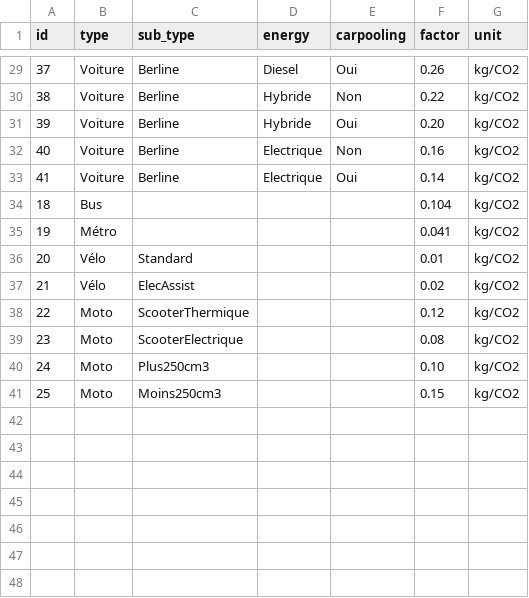
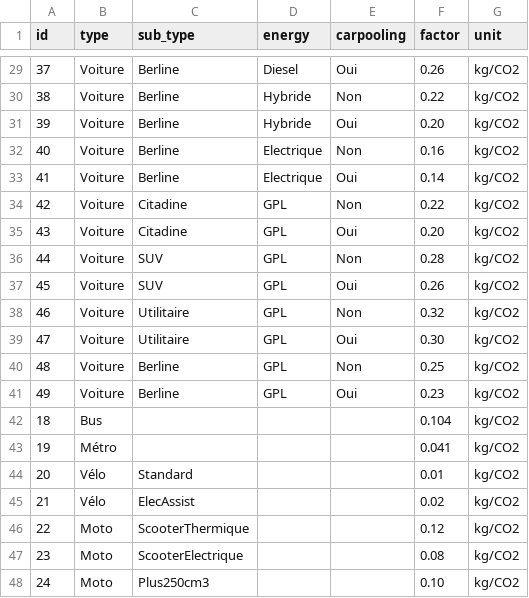
Before and after one commit to khaled002/softeam-cfc-project, a CSV file: src/main/resources/liquibase/changelog/referentiel/emission_factor.csv, drawn as a sheet; only a part is shown, gaps mark what is left out; the shorter side is filled out with more unchanged rows.

Commit message:
update ref data

```diff
--- a/src/main/resources/liquibase/changelog/referentiel/emission_factor.csv
+++ b/src/main/resources/liquibase/changelog/referentiel/emission_factor.csv
@@ -33,2 +33,10 @@ id;type;sub_type;energy;carpooling;factor;unit
 41;Voiture;Berline;Electrique;Oui;0.14;kg/CO2
+42;Voiture;Citadine;GPL;Non;0.22;kg/CO2
+43;Voiture;Citadine;GPL;Oui;0.20;kg/CO2
+44;Voiture;SUV;GPL;Non;0.28;kg/CO2
+45;Voiture;SUV;GPL;Oui;0.26;kg/CO2
+46;Voiture;Utilitaire;GPL;Non;0.32;kg/CO2
+47;Voiture;Utilitaire;GPL;Oui;0.30;kg/CO2
+48;Voiture;Berline;GPL;Non;0.25;kg/CO2
+49;Voiture;Berline;GPL;Oui;0.23;kg/CO2
 18;Bus;;;;0.104;kg/CO2
```
Also changed, not shown: 3 other files.
